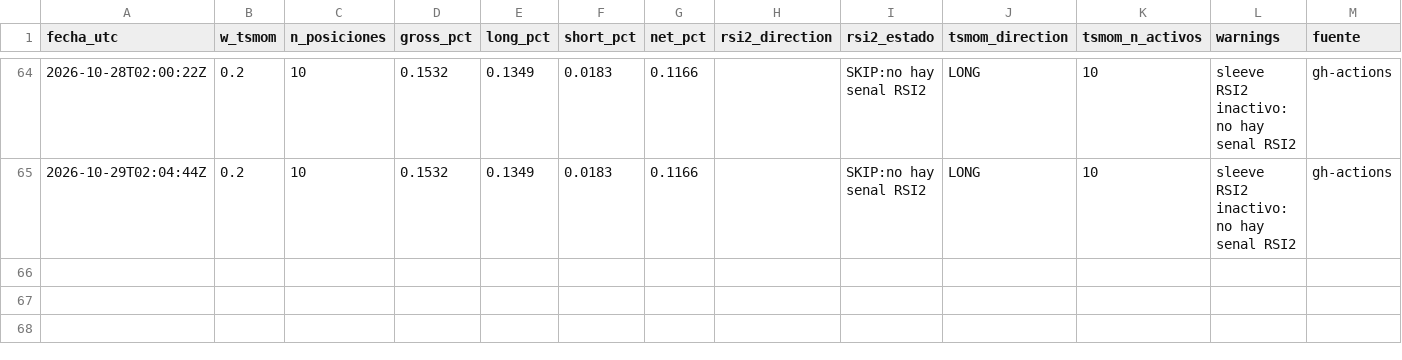
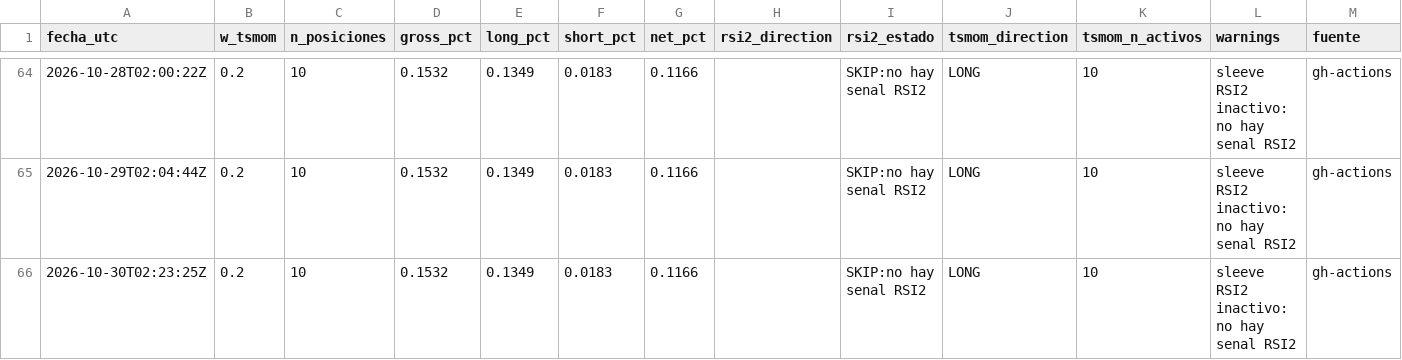
Before and after one commit to Sergr777/tradingview-mcp-jackson, a CSV file: data/trades/historial_paper_rsi2_tsmom.csv, drawn as a sheet; only a part is shown, gaps mark what is left out.

```diff
--- a/data/trades/historial_paper_rsi2_tsmom.csv
+++ b/data/trades/historial_paper_rsi2_tsmom.csv
@@ -65 +65,2 @@ fecha_utc,w_tsmom,n_posiciones,gross_pct,long_pct,short_pct,net_pct,rsi2_directi
 2026-10-29T02:04:44Z,0.2,10,0.1532,0.1349,0.0183,0.1166,,SKIP:no hay senal RSI2,LONG,10,sleeve RSI2 inactivo: no hay senal RSI2,gh-actions
+2026-10-30T02:23:25Z,0.2,10,0.1532,0.1349,0.0183,0.1166,,SKIP:no hay senal RSI2,LONG,10,sleeve RSI2 inactivo: no hay senal RSI2,gh-actions
```
Also changed, not shown: data/etf/EEM.csv, data/etf/IEI.csv, 12 other files.
